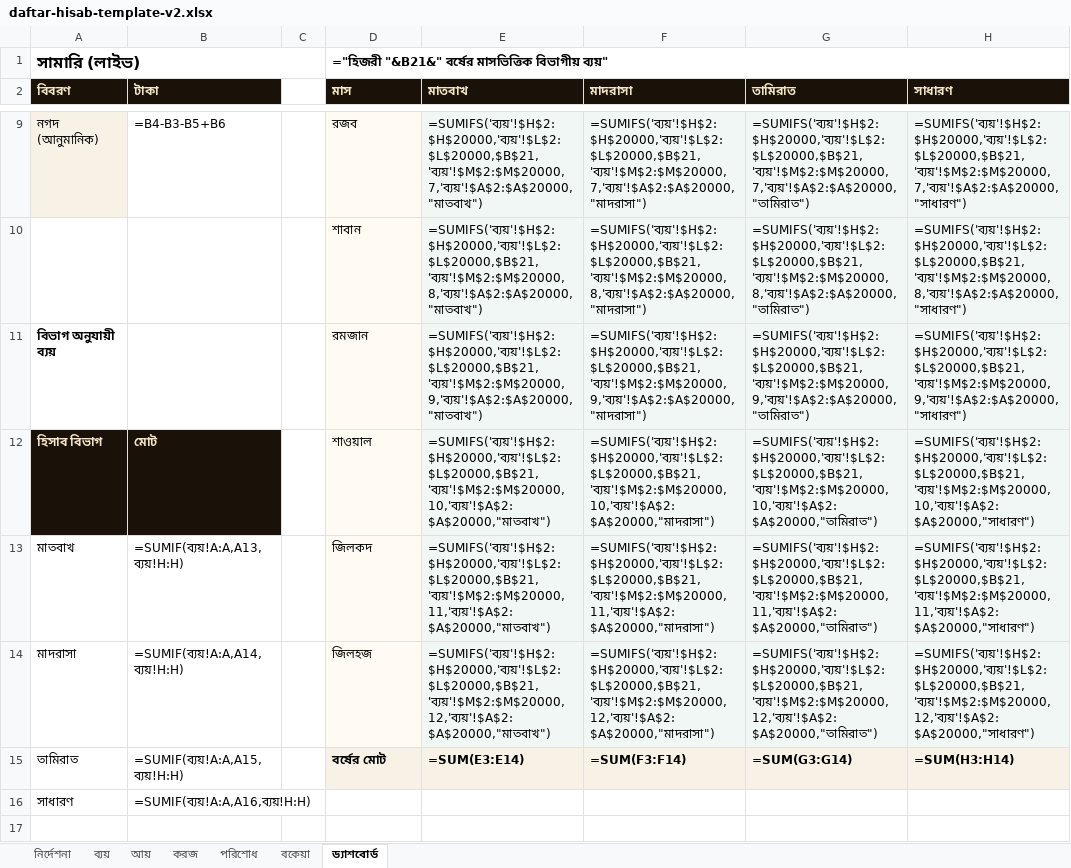
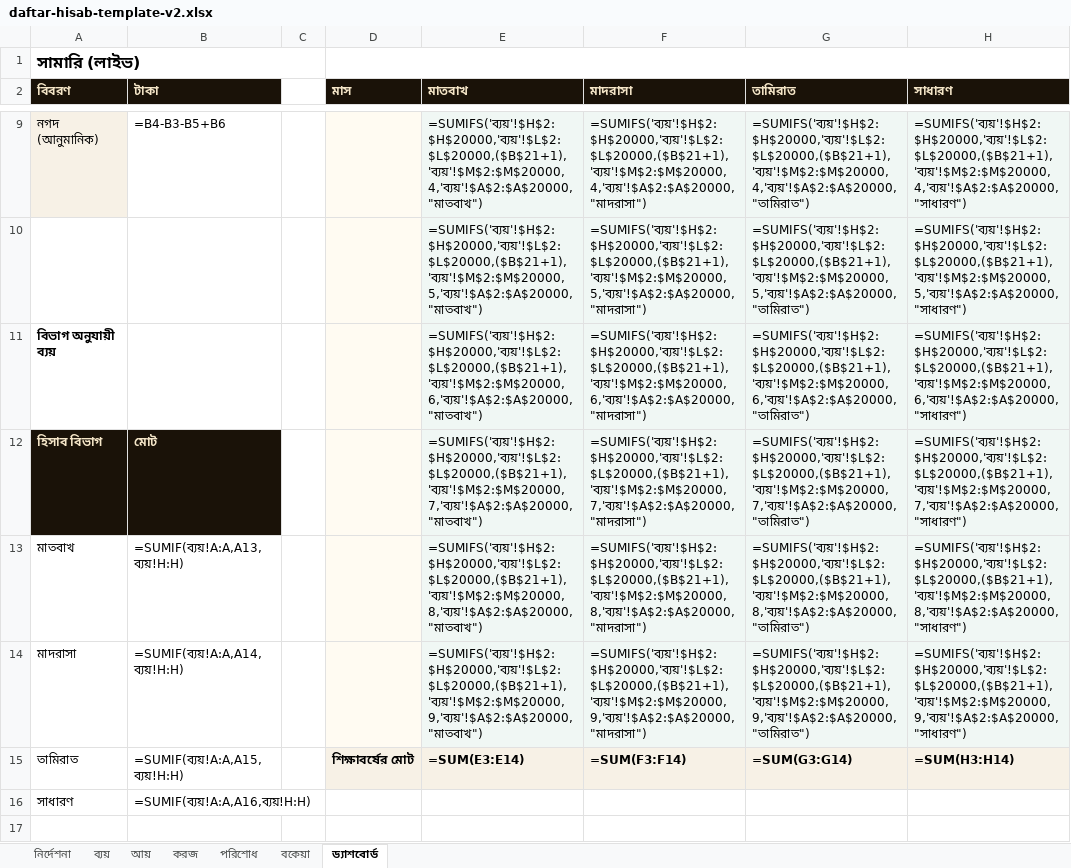
Before and after one commit to sani1415/1-idarah, an Excel workbook: app/madrasa/templates/daftar-hisab-template-v2.xlsx, sheet ড্যাশবোর্ড, drawn as a sheet; only a part is shown, gaps mark what is left out; values as stored, in another font and other column widths than the file's, no borders; formulas without a stored value are shown as written; the diff covers the shown part only; the diff names each change by its address in the sheet, - before the commit and + after, or states it on an @@ line.

```diff
--- a/app/madrasa/templates/daftar-hisab-template-v2.xlsx (sheet ড্যাশবোর্ড)
+++ b/app/madrasa/templates/daftar-hisab-template-v2.xlsx (sheet ড্যাশবোর্ড)
-D1 (মাস): ="হিজরী "&B21&" বর্ষের মাসভিত্তিক বিভাগীয় ব্যয়"
+D1 (মাস): (empty)
-D9 (মাস): রজব
+D9 (মাস): (empty)
-E9 (মাতবাখ): =SUMIFS('ব্যয়'!$H$2:$H$20000,'ব্যয়'!$L$2:$L$20000,$B$21,'ব্যয়'!$M$2:$M$20000,7,'ব্যয়'!$A$2:$A$20000,"মাতবাখ")
+E9 (মাতবাখ): =SUMIFS('ব্যয়'!$H$2:$H$20000,'ব্যয়'!$L$2:$L$20000,($B$21+1),'ব্যয়'!$M$2:$M$20000,4,'ব্যয়'!$A$2:$A$20000,"মাতবাখ")
-F9 (মাদরাসা): =SUMIFS('ব্যয়'!$H$2:$H$20000,'ব্যয়'!$L$2:$L$20000,$B$21,'ব্যয়'!$M$2:$M$20000,7,'ব্যয়'!$A$2:$A$20000,"মাদরাসা")
+F9 (মাদরাসা): =SUMIFS('ব্যয়'!$H$2:$H$20000,'ব্যয়'!$L$2:$L$20000,($B$21+1),'ব্যয়'!$M$2:$M$20000,4,'ব্যয়'!$A$2:$A$20000,"মাদরাসা")
-G9 (তামিরাত): =SUMIFS('ব্যয়'!$H$2:$H$20000,'ব্যয়'!$L$2:$L$20000,$B$21,'ব্যয়'!$M$2:$M$20000,7,'ব্যয়'!$A$2:$A$20000,"তামিরাত")
+G9 (তামিরাত): =SUMIFS('ব্যয়'!$H$2:$H$20000,'ব্যয়'!$L$2:$L$20000,($B$21+1),'ব্যয়'!$M$2:$M$20000,4,'ব্যয়'!$A$2:$A$20000,"তামিরাত")
-H9 (সাধারণ): =SUMIFS('ব্যয়'!$H$2:$H$20000,'ব্যয়'!$L$2:$L$20000,$B$21,'ব্যয়'!$M$2:$M$20000,7,'ব্যয়'!$A$2:$A$20000,"সাধারণ")
+H9 (সাধারণ): =SUMIFS('ব্যয়'!$H$2:$H$20000,'ব্যয়'!$L$2:$L$20000,($B$21+1),'ব্যয়'!$M$2:$M$20000,4,'ব্যয়'!$A$2:$A$20000,"সাধারণ")
-D10 (মাস): শাবান
+D10 (মাস): (empty)
-E10 (মাতবাখ): =SUMIFS('ব্যয়'!$H$2:$H$20000,'ব্যয়'!$L$2:$L$20000,$B$21,'ব্যয়'!$M$2:$M$20000,8,'ব্যয়'!$A$2:$A$20000,"মাতবাখ")
+E10 (মাতবাখ): =SUMIFS('ব্যয়'!$H$2:$H$20000,'ব্যয়'!$L$2:$L$20000,($B$21+1),'ব্যয়'!$M$2:$M$20000,5,'ব্যয়'!$A$2:$A$20000,"মাতবাখ")
-F10 (মাদরাসা): =SUMIFS('ব্যয়'!$H$2:$H$20000,'ব্যয়'!$L$2:$L$20000,$B$21,'ব্যয়'!$M$2:$M$20000,8,'ব্যয়'!$A$2:$A$20000,"মাদরাসা")
+F10 (মাদরাসা): =SUMIFS('ব্যয়'!$H$2:$H$20000,'ব্যয়'!$L$2:$L$20000,($B$21+1),'ব্যয়'!$M$2:$M$20000,5,'ব্যয়'!$A$2:$A$20000,"মাদরাসা")
-G10 (তামিরাত): =SUMIFS('ব্যয়'!$H$2:$H$20000,'ব্যয়'!$L$2:$L$20000,$B$21,'ব্যয়'!$M$2:$M$20000,8,'ব্যয়'!$A$2:$A$20000,"তামিরাত")
+G10 (তামিরাত): =SUMIFS('ব্যয়'!$H$2:$H$20000,'ব্যয়'!$L$2:$L$20000,($B$21+1),'ব্যয়'!$M$2:$M$20000,5,'ব্যয়'!$A$2:$A$20000,"তামিরাত")
-H10 (সাধারণ): =SUMIFS('ব্যয়'!$H$2:$H$20000,'ব্যয়'!$L$2:$L$20000,$B$21,'ব্যয়'!$M$2:$M$20000,8,'ব্যয়'!$A$2:$A$20000,"সাধারণ")
+H10 (সাধারণ): =SUMIFS('ব্যয়'!$H$2:$H$20000,'ব্যয়'!$L$2:$L$20000,($B$21+1),'ব্যয়'!$M$2:$M$20000,5,'ব্যয়'!$A$2:$A$20000,"সাধারণ")
-D11 (মাস): রমজান
+D11 (মাস): (empty)
-E11 (মাতবাখ): =SUMIFS('ব্যয়'!$H$2:$H$20000,'ব্যয়'!$L$2:$L$20000,$B$21,'ব্যয়'!$M$2:$M$20000,9,'ব্যয়'!$A$2:$A$20000,"মাতবাখ")
+E11 (মাতবাখ): =SUMIFS('ব্যয়'!$H$2:$H$20000,'ব্যয়'!$L$2:$L$20000,($B$21+1),'ব্যয়'!$M$2:$M$20000,6,'ব্যয়'!$A$2:$A$20000,"মাতবাখ")
-F11 (মাদরাসা): =SUMIFS('ব্যয়'!$H$2:$H$20000,'ব্যয়'!$L$2:$L$20000,$B$21,'ব্যয়'!$M$2:$M$20000,9,'ব্যয়'!$A$2:$A$20000,"মাদরাসা")
+F11 (মাদরাসা): =SUMIFS('ব্যয়'!$H$2:$H$20000,'ব্যয়'!$L$2:$L$20000,($B$21+1),'ব্যয়'!$M$2:$M$20000,6,'ব্যয়'!$A$2:$A$20000,"মাদরাসা")
-G11 (তামিরাত): =SUMIFS('ব্যয়'!$H$2:$H$20000,'ব্যয়'!$L$2:$L$20000,$B$21,'ব্যয়'!$M$2:$M$20000,9,'ব্যয়'!$A$2:$A$20000,"তামিরাত")
+G11 (তামিরাত): =SUMIFS('ব্যয়'!$H$2:$H$20000,'ব্যয়'!$L$2:$L$20000,($B$21+1),'ব্যয়'!$M$2:$M$20000,6,'ব্যয়'!$A$2:$A$20000,"তামিরাত")
-H11 (সাধারণ): =SUMIFS('ব্যয়'!$H$2:$H$20000,'ব্যয়'!$L$2:$L$20000,$B$21,'ব্যয়'!$M$2:$M$20000,9,'ব্যয়'!$A$2:$A$20000,"সাধারণ")
+H11 (সাধারণ): =SUMIFS('ব্যয়'!$H$2:$H$20000,'ব্যয়'!$L$2:$L$20000,($B$21+1),'ব্যয়'!$M$2:$M$20000,6,'ব্যয়'!$A$2:$A$20000,"সাধারণ")
-D12 (মাস): শাওয়াল
+D12 (মাস): (empty)
-E12 (মাতবাখ): =SUMIFS('ব্যয়'!$H$2:$H$20000,'ব্যয়'!$L$2:$L$20000,$B$21,'ব্যয়'!$M$2:$M$20000,10,'ব্যয়'!$A$2:$A$20000,"মাতবাখ")
+E12 (মাতবাখ): =SUMIFS('ব্যয়'!$H$2:$H$20000,'ব্যয়'!$L$2:$L$20000,($B$21+1),'ব্যয়'!$M$2:$M$20000,7,'ব্যয়'!$A$2:$A$20000,"মাতবাখ")
-F12 (মাদরাসা): =SUMIFS('ব্যয়'!$H$2:$H$20000,'ব্যয়'!$L$2:$L$20000,$B$21,'ব্যয়'!$M$2:$M$20000,10,'ব্যয়'!$A$2:$A$20000,"মাদরাসা")
+F12 (মাদরাসা): =SUMIFS('ব্যয়'!$H$2:$H$20000,'ব্যয়'!$L$2:$L$20000,($B$21+1),'ব্যয়'!$M$2:$M$20000,7,'ব্যয়'!$A$2:$A$20000,"মাদরাসা")
-G12 (তামিরাত): =SUMIFS('ব্যয়'!$H$2:$H$20000,'ব্যয়'!$L$2:$L$20000,$B$21,'ব্যয়'!$M$2:$M$20000,10,'ব্যয়'!$A$2:$A$20000,"তামিরাত")
+G12 (তামিরাত): =SUMIFS('ব্যয়'!$H$2:$H$20000,'ব্যয়'!$L$2:$L$20000,($B$21+1),'ব্যয়'!$M$2:$M$20000,7,'ব্যয়'!$A$2:$A$20000,"তামিরাত")
-H12 (সাধারণ): =SUMIFS('ব্যয়'!$H$2:$H$20000,'ব্যয়'!$L$2:$L$20000,$B$21,'ব্যয়'!$M$2:$M$20000,10,'ব্যয়'!$A$2:$A$20000,"সাধারণ")
+H12 (সাধারণ): =SUMIFS('ব্যয়'!$H$2:$H$20000,'ব্যয়'!$L$2:$L$20000,($B$21+1),'ব্যয়'!$M$2:$M$20000,7,'ব্যয়'!$A$2:$A$20000,"সাধারণ")
-D13 (মাস): জিলকদ
+D13 (মাস): (empty)
-E13 (মাতবাখ): =SUMIFS('ব্যয়'!$H$2:$H$20000,'ব্যয়'!$L$2:$L$20000,$B$21,'ব্যয়'!$M$2:$M$20000,11,'ব্যয়'!$A$2:$A$20000,"মাতবাখ")
+E13 (মাতবাখ): =SUMIFS('ব্যয়'!$H$2:$H$20000,'ব্যয়'!$L$2:$L$20000,($B$21+1),'ব্যয়'!$M$2:$M$20000,8,'ব্যয়'!$A$2:$A$20000,"মাতবাখ")
-F13 (মাদরাসা): =SUMIFS('ব্যয়'!$H$2:$H$20000,'ব্যয়'!$L$2:$L$20000,$B$21,'ব্যয়'!$M$2:$M$20000,11,'ব্যয়'!$A$2:$A$20000,"মাদরাসা")
+F13 (মাদরাসা): =SUMIFS('ব্যয়'!$H$2:$H$20000,'ব্যয়'!$L$2:$L$20000,($B$21+1),'ব্যয়'!$M$2:$M$20000,8,'ব্যয়'!$A$2:$A$20000,"মাদরাসা")
-G13 (তামিরাত): =SUMIFS('ব্যয়'!$H$2:$H$20000,'ব্যয়'!$L$2:$L$20000,$B$21,'ব্যয়'!$M$2:$M$20000,11,'ব্যয়'!$A$2:$A$20000,"তামিরাত")
+G13 (তামিরাত): =SUMIFS('ব্যয়'!$H$2:$H$20000,'ব্যয়'!$L$2:$L$20000,($B$21+1),'ব্যয়'!$M$2:$M$20000,8,'ব্যয়'!$A$2:$A$20000,"তামিরাত")
-H13 (সাধারণ): =SUMIFS('ব্যয়'!$H$2:$H$20000,'ব্যয়'!$L$2:$L$20000,$B$21,'ব্যয়'!$M$2:$M$20000,11,'ব্যয়'!$A$2:$A$20000,"সাধারণ")
+H13 (সাধারণ): =SUMIFS('ব্যয়'!$H$2:$H$20000,'ব্যয়'!$L$2:$L$20000,($B$21+1),'ব্যয়'!$M$2:$M$20000,8,'ব্যয়'!$A$2:$A$20000,"সাধারণ")
-D14 (মাস): জিলহজ
+D14 (মাস): (empty)
-E14 (মাতবাখ): =SUMIFS('ব্যয়'!$H$2:$H$20000,'ব্যয়'!$L$2:$L$20000,$B$21,'ব্যয়'!$M$2:$M$20000,12,'ব্যয়'!$A$2:$A$20000,"মাতবাখ")
+E14 (মাতবাখ): =SUMIFS('ব্যয়'!$H$2:$H$20000,'ব্যয়'!$L$2:$L$20000,($B$21+1),'ব্যয়'!$M$2:$M$20000,9,'ব্যয়'!$A$2:$A$20000,"মাতবাখ")
-F14 (মাদরাসা): =SUMIFS('ব্যয়'!$H$2:$H$20000,'ব্যয়'!$L$2:$L$20000,$B$21,'ব্যয়'!$M$2:$M$20000,12,'ব্যয়'!$A$2:$A$20000,"মাদরাসা")
+F14 (মাদরাসা): =SUMIFS('ব্যয়'!$H$2:$H$20000,'ব্যয়'!$L$2:$L$20000,($B$21+1),'ব্যয়'!$M$2:$M$20000,9,'ব্যয়'!$A$2:$A$20000,"মাদরাসা")
-G14 (তামিরাত): =SUMIFS('ব্যয়'!$H$2:$H$20000,'ব্যয়'!$L$2:$L$20000,$B$21,'ব্যয়'!$M$2:$M$20000,12,'ব্যয়'!$A$2:$A$20000,"তামিরাত")
+G14 (তামিরাত): =SUMIFS('ব্যয়'!$H$2:$H$20000,'ব্যয়'!$L$2:$L$20000,($B$21+1),'ব্যয়'!$M$2:$M$20000,9,'ব্যয়'!$A$2:$A$20000,"তামিরাত")
-H14 (সাধারণ): =SUMIFS('ব্যয়'!$H$2:$H$20000,'ব্যয়'!$L$2:$L$20000,$B$21,'ব্যয়'!$M$2:$M$20000,12,'ব্যয়'!$A$2:$A$20000,"সাধারণ")
+H14 (সাধারণ): =SUMIFS('ব্যয়'!$H$2:$H$20000,'ব্যয়'!$L$2:$L$20000,($B$21+1),'ব্যয়'!$M$2:$M$20000,9,'ব্যয়'!$A$2:$A$20000,"সাধারণ")
-D15 (মাস): বর্ষের মোট
+D15 (মাস): শিক্ষাবর্ষের মোট
```
Also changed, not shown: 46 edited cells elsewhere in this sheet, 10 other files.
